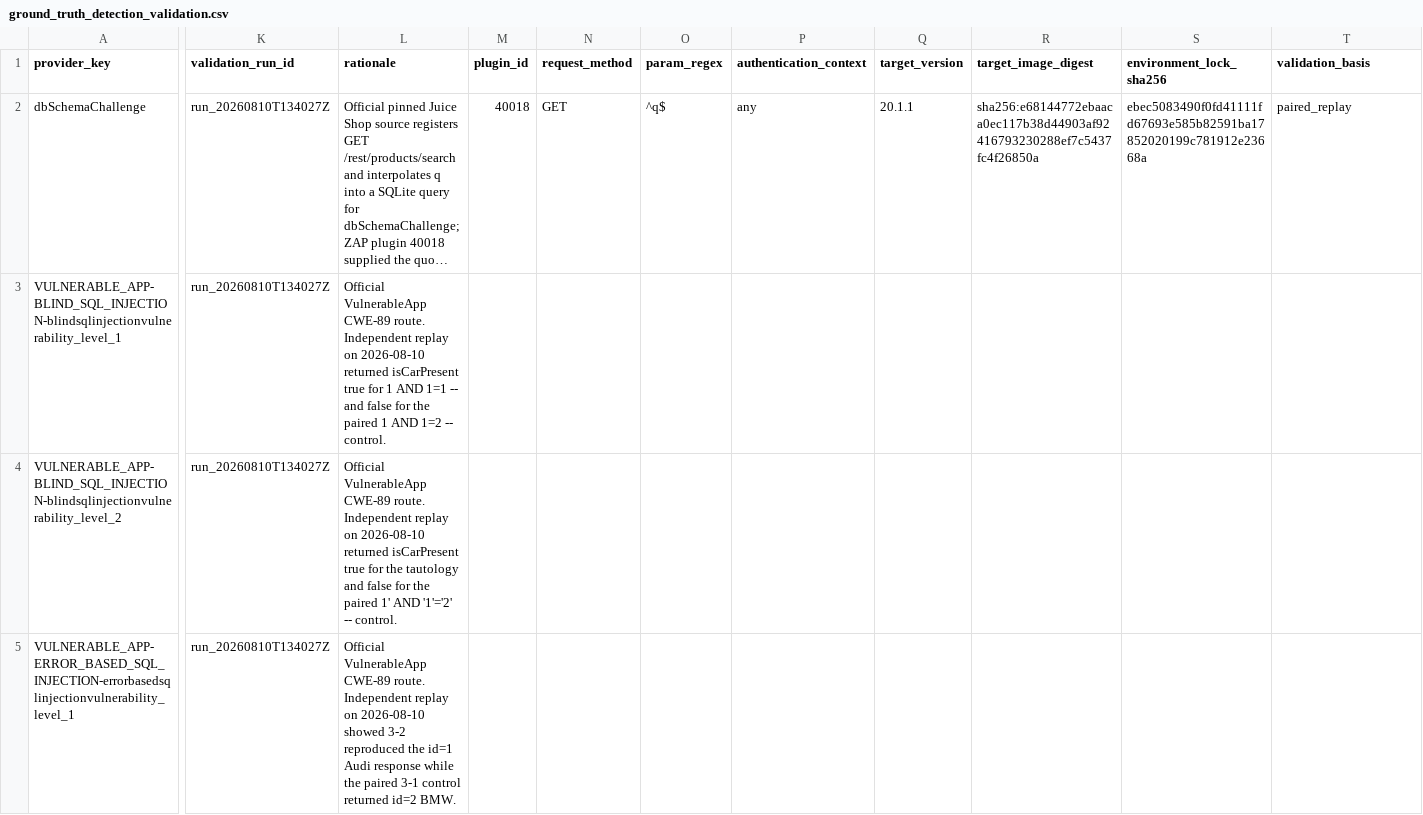
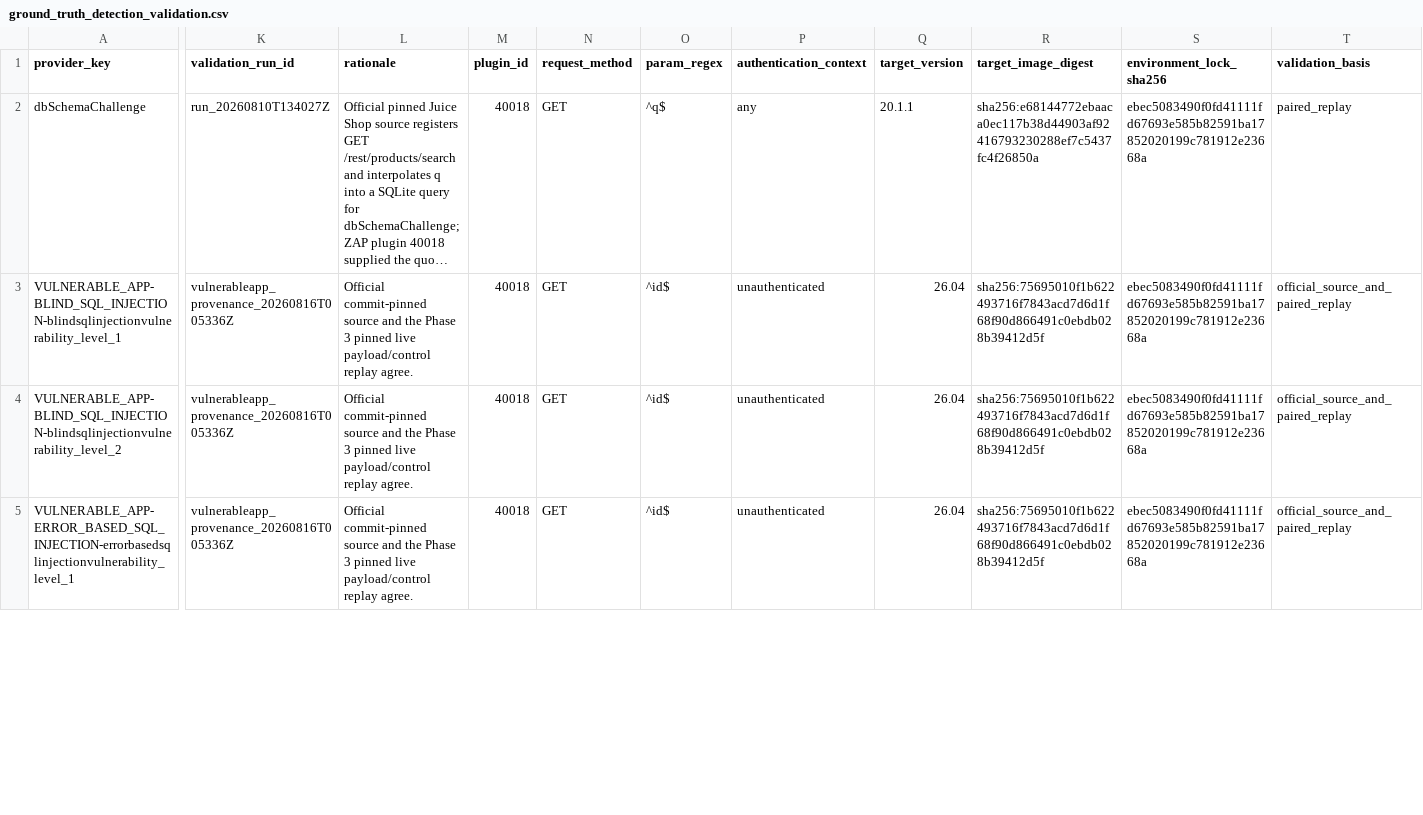
Before and after one commit to Stolonifer1903/LLM-SEC, a CSV file: llm-sec-lab/ground_truth_detection_validation.csv, drawn as a sheet; only a part is shown, gaps mark what is left out; long unchanged cells end in …; the diff covers the shown part only; the diff names each change by its address in the sheet, - before the commit and + after, or states it on an @@ line.

```diff
--- a/llm-sec-lab/ground_truth_detection_validation.csv
+++ b/llm-sec-lab/ground_truth_detection_validation.csv
-K3:K5 (validation_run_id): run_20260810T134027Z
+K3:K5 (validation_run_id): vulnerableapp_provenance_20260816T005336Z
-L3 (rationale): Official VulnerableApp CWE-89 route. Independent replay on 2026-08-10 returned isCarPresent true for 1 AND 1=1 -- and false for the paired 1 AND 1=2 -- control.
+L3 (rationale): Official commit-pinned source and the Phase 3 pinned live payload/control replay agree.
-M3:M5 (plugin_id): (empty)
+M3:M5 (plugin_id): 40018
-N3:N5 (request_method): (empty)
+N3:N5 (request_method): GET
-O3:O5 (param_regex): (empty)
+O3:O5 (param_regex): ^id$
-P3:P5 (authentication_context): (empty)
+P3:P5 (authentication_context): unauthenticated
-Q3:Q5 (target_version): (empty)
+Q3:Q5 (target_version): 26.04
-R3:R5 (target_image_digest): (empty)
+R3:R5 (target_image_digest): sha256:75695010f1b622493716f7843acd7d6d1f68f90d866491c0ebdb028b39412d5f
-S3:S5 (environment_lock_sha256): (empty)
+S3:S5 (environment_lock_sha256): ebec5083490f0fd41111fd67693e585b82591ba17852020199c781912e23668a
-T3:T5 (validation_basis): (empty)
+T3:T5 (validation_basis): official_source_and_paired_replay
-L4 (rationale): Official VulnerableApp CWE-89 route. Independent replay on 2026-08-10 returned isCarPresent true for the tautology and false for the paired 1' AND '1'='2' -- control.
+L4 (rationale): Official commit-pinned source and the Phase 3 pinned live payload/control replay agree.
-L5 (rationale): Official VulnerableApp CWE-89 route. Independent replay on 2026-08-10 showed 3-2 reproduced the id=1 Audi response while the paired 3-1 control returned id=2 BMW.
+L5 (rationale): Official commit-pinned source and the Phase 3 pinned live payload/control replay agree.
```
Also changed, not shown: 36 edited cells elsewhere in this file, llm-sec-lab/ground_truth_match_rules.csv, 5 other files.
